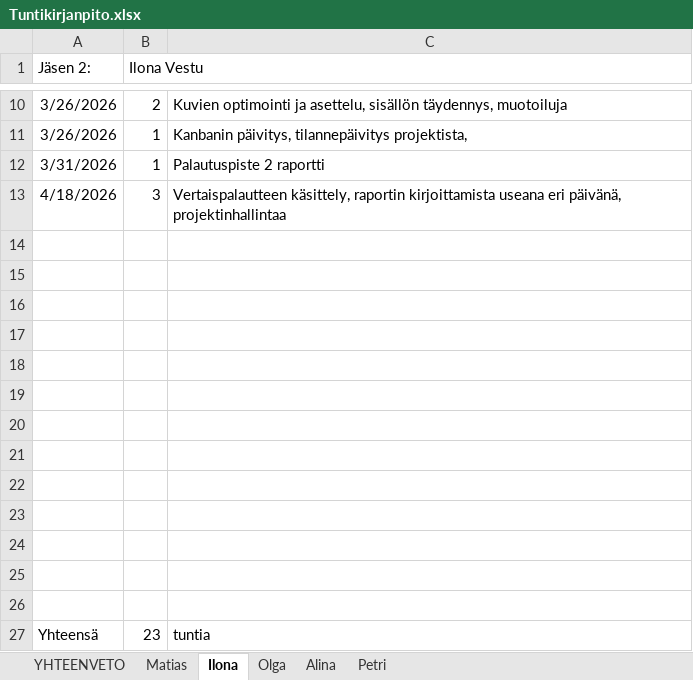
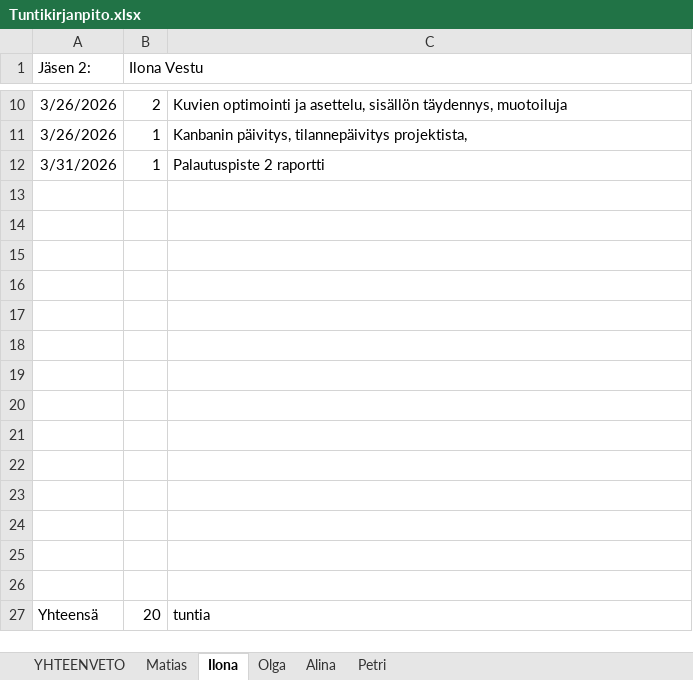
Before and after one commit to Malskes3432/Tuoteprojekti1, an Excel workbook: Muut/Tuntikirjanpito.xlsx, sheet Ilona, drawn as a sheet; only a part is shown, gaps mark what is left out; values as stored, in another font and other column widths than the file's, no borders; removed rows and columns are numbered as before the commit, all else as after; the diff names each change by its address in the sheet, - before the commit and + after, or states it on an @@ line.

```diff
--- a/Muut/Tuntikirjanpito.xlsx (sheet Ilona)
+++ b/Muut/Tuntikirjanpito.xlsx (sheet Ilona)
-row 13: 4/18/2026 | 3 | Vertaispalautteen käsittely, raportin kirjoittamista useana eri päivänä, projektinhallintaa
+row 26: (empty)
-B27 (Ilona Vestu): 23
+B27 (Ilona Vestu): 20
```
Also changed, not shown: sheet Matias, sheet YHTEENVETO.
